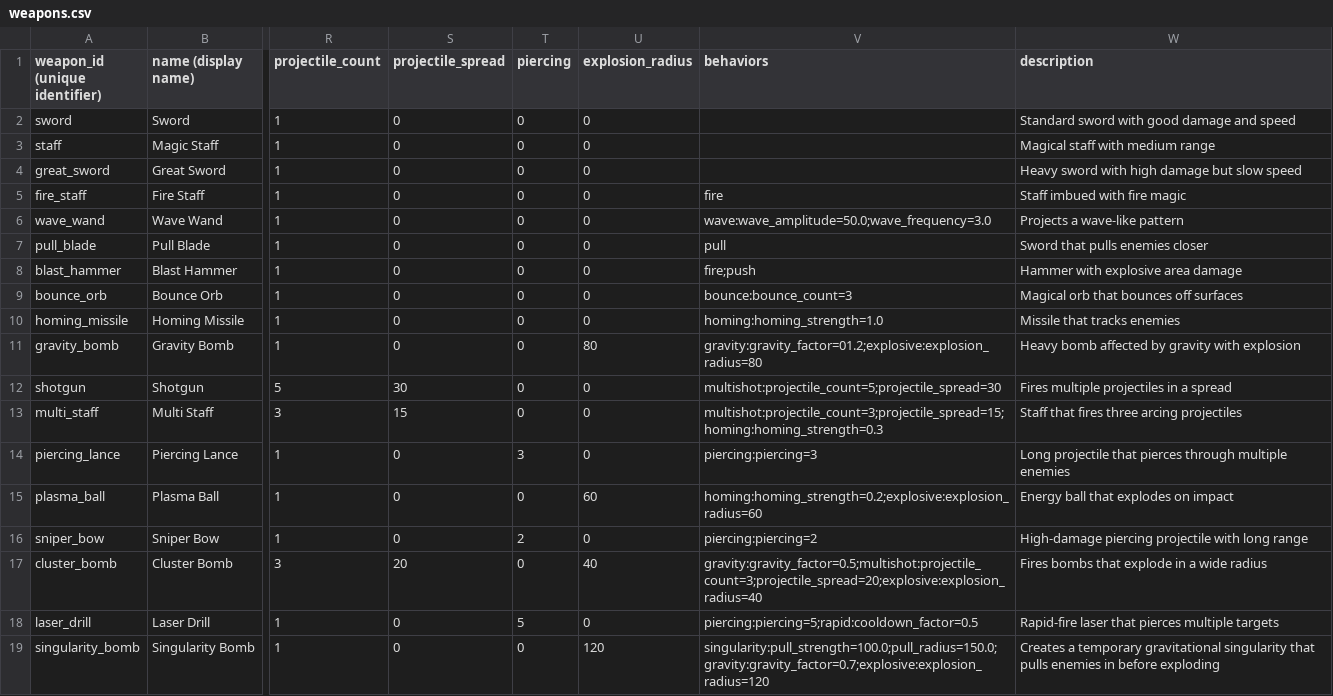
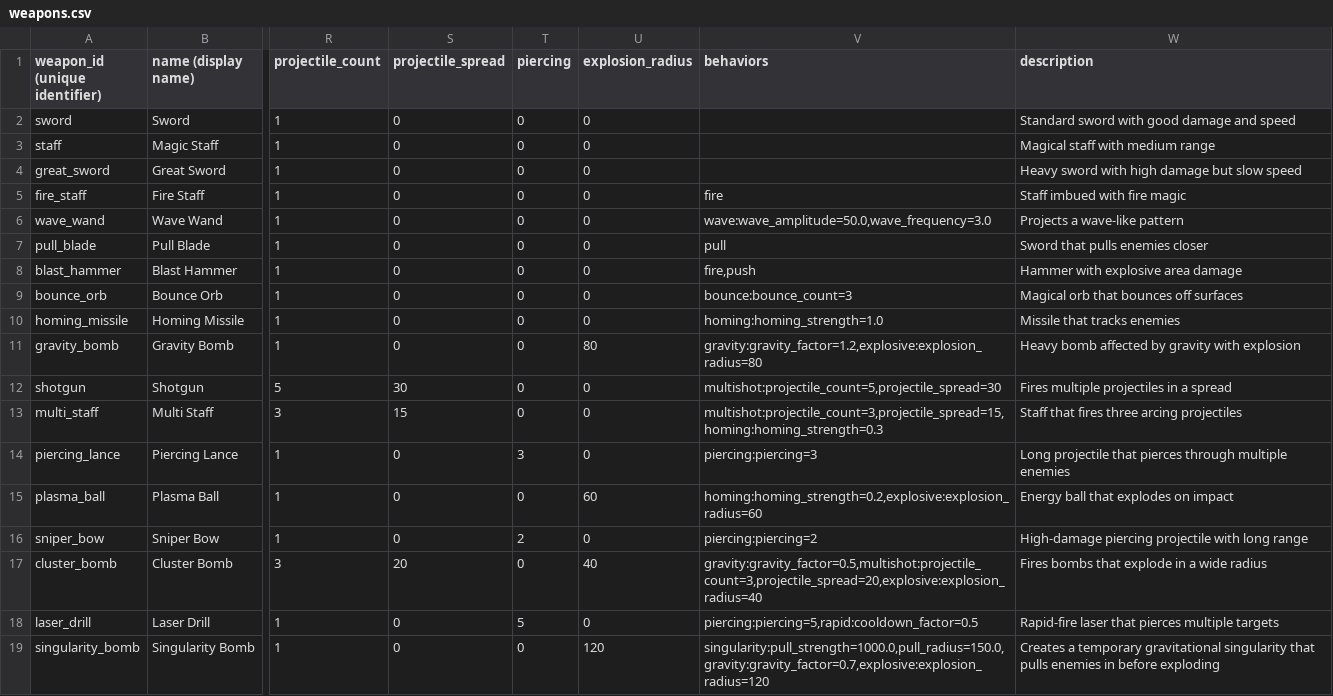
Before and after one commit to adam-j-s/dungeonsmash, a CSV file: data/weapons.csv, drawn as a sheet; only a part is shown, gaps mark what is left out; the diff names each change by its address in the sheet, - before the commit and + after, or states it on an @@ line.

Commit message:
Fixed csv formatting to enable weapon parameters

```diff
--- a/data/weapons.csv
+++ b/data/weapons.csv
-V6 (behaviors): wave:wave_amplitude=50.0;wave_frequency=3.0
+V6 (behaviors): wave:wave_amplitude=50.0,wave_frequency=3.0
-V8 (behaviors): fire;push
+V8 (behaviors): fire,push
-V11 (behaviors): gravity:gravity_factor=01.2;explosive:explosion_radius=80
+V11 (behaviors): gravity:gravity_factor=1.2,explosive:explosion_radius=80
-V12 (behaviors): multishot:projectile_count=5;projectile_spread=30
+V12 (behaviors): multishot:projectile_count=5,projectile_spread=30
-V13 (behaviors): multishot:projectile_count=3;projectile_spread=15;homing:homing_strength=0.3
+V13 (behaviors): multishot:projectile_count=3,projectile_spread=15,homing:homing_strength=0.3
-V15 (behaviors): homing:homing_strength=0.2;explosive:explosion_radius=60
+V15 (behaviors): homing:homing_strength=0.2,explosive:explosion_radius=60
-V17 (behaviors): gravity:gravity_factor=0.5;multishot:projectile_count=3;projectile_spread=20;explosive:explosion_radius=40
+V17 (behaviors): gravity:gravity_factor=0.5,multishot:projectile_count=3,projectile_spread=20,explosive:explosion_radius=40
-V18 (behaviors): piercing:piercing=5;rapid:cooldown_factor=0.5
+V18 (behaviors): piercing:piercing=5,rapid:cooldown_factor=0.5
-V19 (behaviors): singularity:pull_strength=100.0;pull_radius=150.0;gravity:gravity_factor=0.7;explosive:explosion_radius=120
+V19 (behaviors): singularity:pull_strength=1000.0,pull_radius=150.0,gravity:gravity_factor=0.7,explosive:explosion_radius=120
```
Also changed, not shown: 4 other files.
